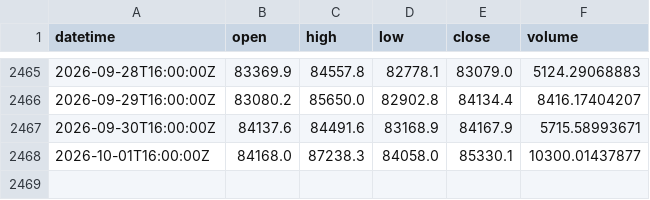
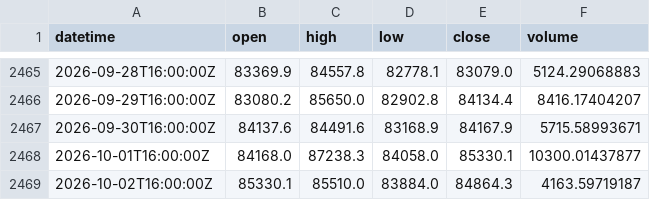
Before and after one commit to xu75/quant-strategy, a CSV file: data/market/BTC-USD_1d.csv, drawn as a sheet; only a part is shown, gaps mark what is left out; the diff names each change by its address in the sheet, - before the commit and + after, or states it on an @@ line.

Commit message:
chore(data): update market data 2026-10-04 14:13 UTC

```diff
--- a/data/market/BTC-USD_1d.csv
+++ b/data/market/BTC-USD_1d.csv
+row 2469: 2026-10-02T16:00:00Z | 85330.1 | 85510.0 | 83884.0 | 84864.3 | 4163.59719187
```
Also changed, not shown: 1 other file.
